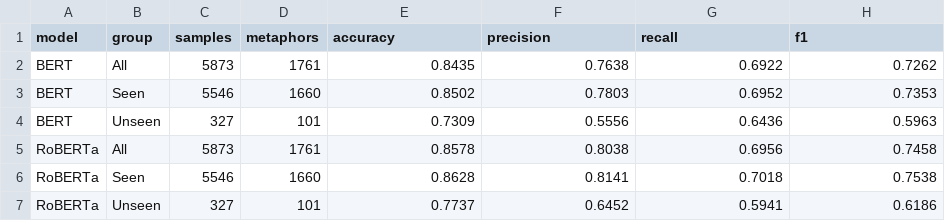
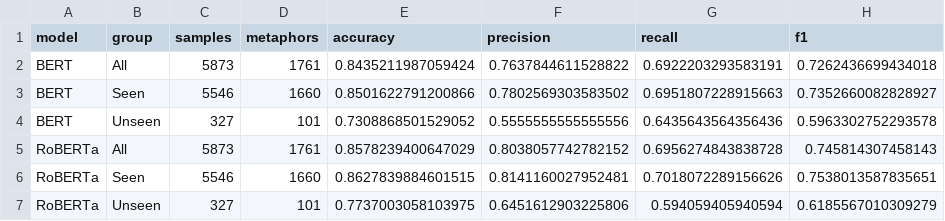
Before and after one commit to JustinZheng0518/Metaphor-Understanding-Independent-Research, a CSV file: results/vua_seen_unseen_comparison.csv, drawn as a sheet.

```diff
--- a/results/vua_seen_unseen_comparison.csv
+++ b/results/vua_seen_unseen_comparison.csv
@@ -1,7 +1,7 @@
 model,group,samples,metaphors,accuracy,precision,recall,f1
-BERT,All,5873,1761,0.8435,0.7638,0.6922,0.7262
-BERT,Seen,5546,1660,0.8502,0.7803,0.6952,0.7353
-BERT,Unseen,327,101,0.7309,0.5556,0.6436,0.5963
-RoBERTa,All,5873,1761,0.8578,0.8038,0.6956,0.7458
-RoBERTa,Seen,5546,1660,0.8628,0.8141,0.7018,0.7538
-RoBERTa,Unseen,327,101,0.7737,0.6452,0.5941,0.6186
+BERT,All,5873,1761,0.8435211987059424,0.7637844611528822,0.6922203293583191,0.7262436699434018
+BERT,Seen,5546,1660,0.8501622791200866,0.7802569303583502,0.6951807228915663,0.7352660082828927
+BERT,Unseen,327,101,0.7308868501529052,0.5555555555555556,0.6435643564356436,0.5963302752293578
+RoBERTa,All,5873,1761,0.8578239400647029,0.8038057742782152,0.6956274843838728,0.745814307458143
+RoBERTa,Seen,5546,1660,0.8627839884601515,0.8141160027952481,0.7018072289156626,0.7538013587835651
+RoBERTa,Unseen,327,101,0.7737003058103975,0.6451612903225806,0.594059405940594,0.6185567010309279
```
Also changed, not shown: 17 other files.
